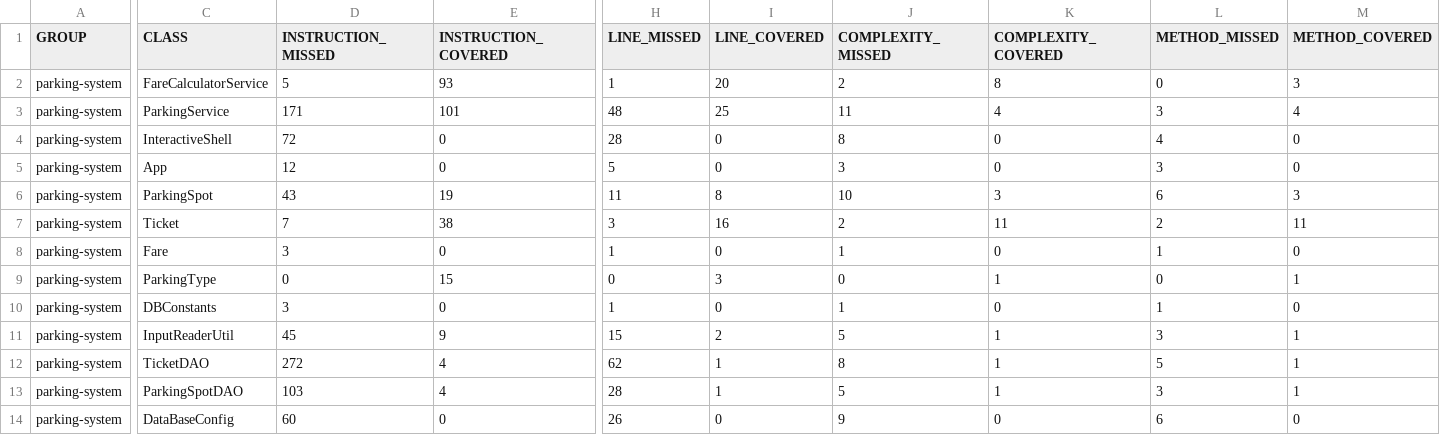
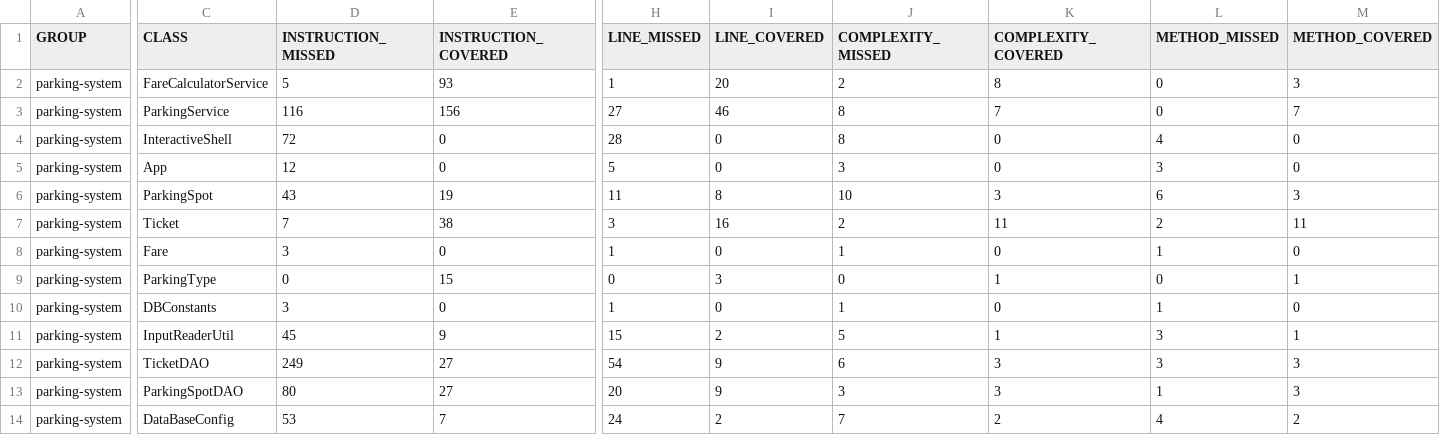
Before and after one commit to DDragonfly/telaretti-desiree-tester-Java, a CSV file: target/site/jacoco/jacoco.csv, drawn as a sheet; only a part is shown, gaps mark what is left out; the diff covers the shown part only; the diff names each change by its address in the sheet, - before the commit and + after, or states it on an @@ line.

```diff
--- a/target/site/jacoco/jacoco.csv
+++ b/target/site/jacoco/jacoco.csv
-D3 (INSTRUCTION_MISSED): 171
+D3 (INSTRUCTION_MISSED): 116
-E3 (INSTRUCTION_COVERED): 101
+E3 (INSTRUCTION_COVERED): 156
-H3 (LINE_MISSED): 48
+H3 (LINE_MISSED): 27
-I3 (LINE_COVERED): 25
+I3 (LINE_COVERED): 46
-J3 (COMPLEXITY_MISSED): 11
+J3 (COMPLEXITY_MISSED): 8
-K3 (COMPLEXITY_COVERED): 4
+K3 (COMPLEXITY_COVERED): 7
-L3 (METHOD_MISSED): 3
+L3 (METHOD_MISSED): 0
-M3 (METHOD_COVERED): 4
+M3 (METHOD_COVERED): 7
-D12 (INSTRUCTION_MISSED): 272
+D12 (INSTRUCTION_MISSED): 249
-E12:E13 (INSTRUCTION_COVERED): 4
+E12:E13 (INSTRUCTION_COVERED): 27
-H12 (LINE_MISSED): 62
+H12 (LINE_MISSED): 54
-I12:I13 (LINE_COVERED): 1
+I12:I13 (LINE_COVERED): 9
-J12 (COMPLEXITY_MISSED): 8
+J12 (COMPLEXITY_MISSED): 6
-K12:K13 (COMPLEXITY_COVERED): 1
+K12:K13 (COMPLEXITY_COVERED): 3
-L12 (METHOD_MISSED): 5
+L12 (METHOD_MISSED): 3
-M12:M13 (METHOD_COVERED): 1
+M12:M13 (METHOD_COVERED): 3
-D13 (INSTRUCTION_MISSED): 103
+D13 (INSTRUCTION_MISSED): 80
-H13 (LINE_MISSED): 28
+H13 (LINE_MISSED): 20
-J13 (COMPLEXITY_MISSED): 5
+J13 (COMPLEXITY_MISSED): 3
-L13 (METHOD_MISSED): 3
+L13 (METHOD_MISSED): 1
-D14 (INSTRUCTION_MISSED): 60
+D14 (INSTRUCTION_MISSED): 53
-E14 (INSTRUCTION_COVERED): 0
+E14 (INSTRUCTION_COVERED): 7
-H14 (LINE_MISSED): 26
+H14 (LINE_MISSED): 24
-I14 (LINE_COVERED): 0
+I14 (LINE_COVERED): 2
-J14 (COMPLEXITY_MISSED): 9
+J14 (COMPLEXITY_MISSED): 7
-K14 (COMPLEXITY_COVERED): 0
+K14 (COMPLEXITY_COVERED): 2
-L14 (METHOD_MISSED): 6
+L14 (METHOD_MISSED): 4
-M14 (METHOD_COVERED): 0
+M14 (METHOD_COVERED): 2
```
Also changed, not shown: 2 edited cells elsewhere in this file, 47 other files.
